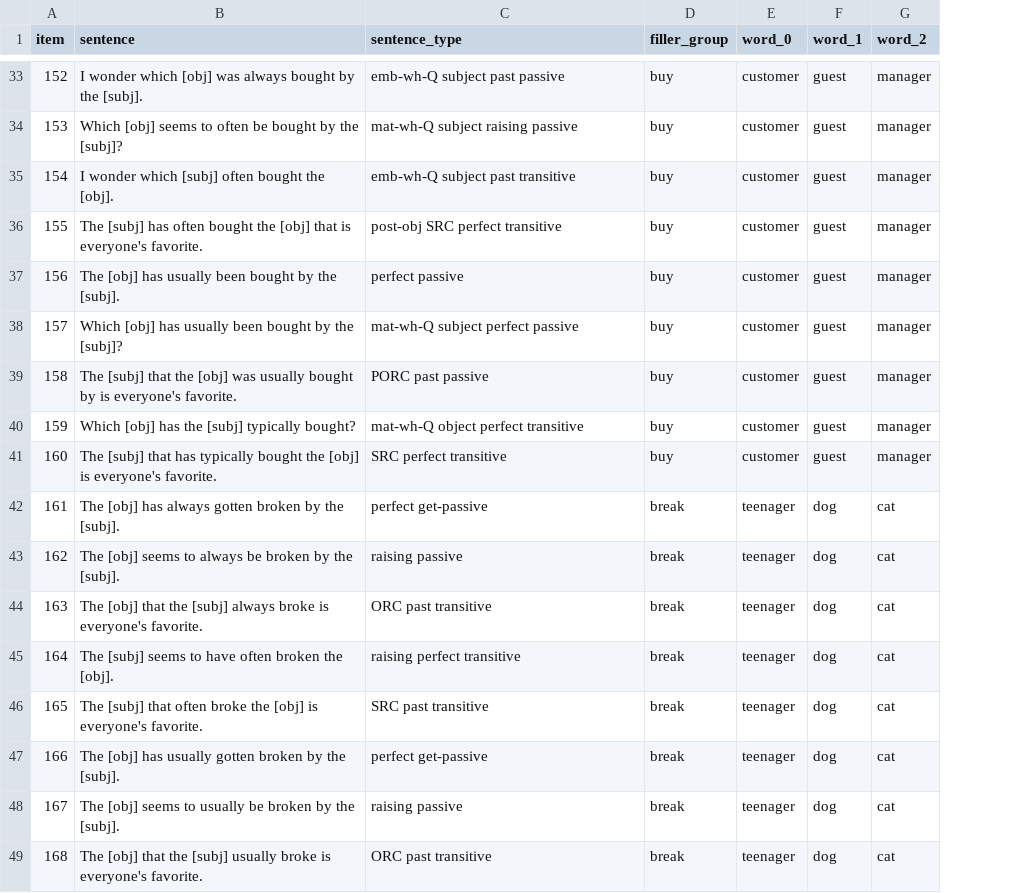
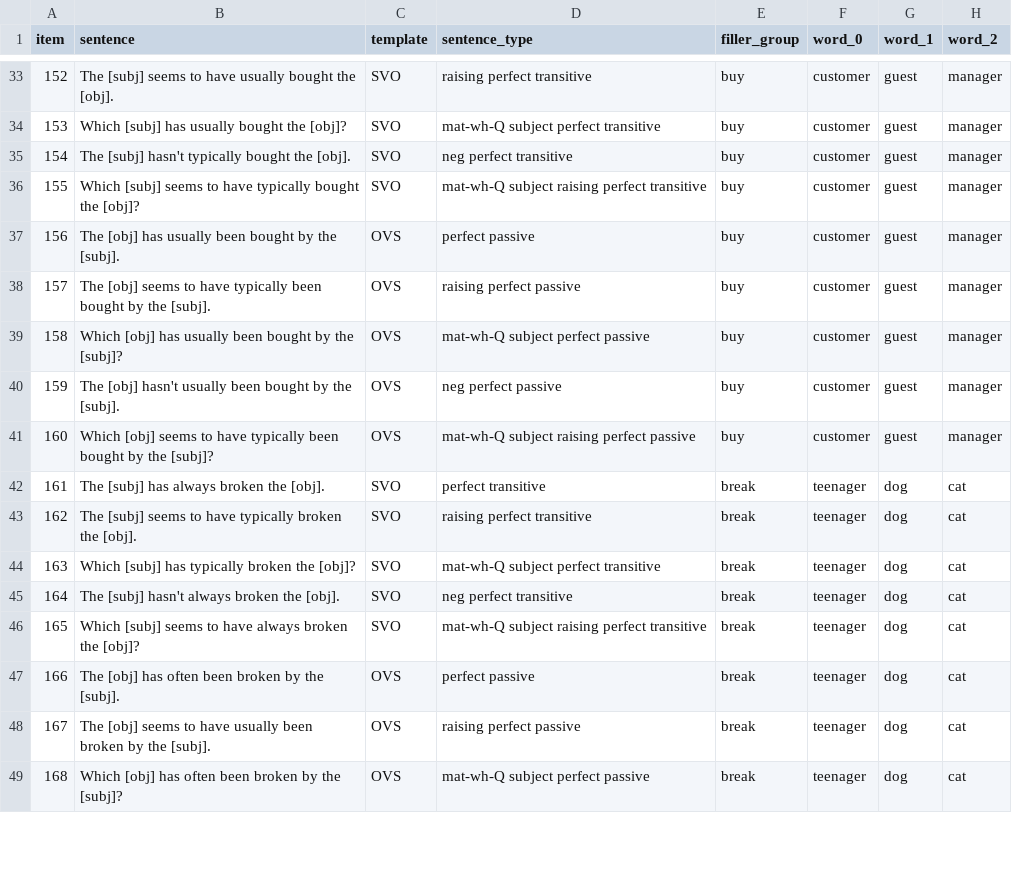
Before and after one commit to mawilson1234/structural-alternations-exp, a CSV file: chunk_includes/fillers.csv, drawn as a sheet; only a part is shown, gaps mark what is left out; addresses are those after the commit; the diff covers the shown part only; the diff names each change by its address in the sheet, - before the commit and + after, or states it on an @@ line.

```diff
--- a/chunk_includes/fillers.csv
+++ b/chunk_includes/fillers.csv
+column C (template), rows 33-49: SVO | SVO | SVO | SVO | OVS | OVS | OVS | OVS | OVS | SVO | SVO | SVO | SVO | SVO | OVS | OVS | OVS
-B33 (sentence): I wonder which [obj] was always bought by the [subj].
+B33 (sentence): The [subj] seems to have usually bought the [obj].
-D33 (sentence_type): emb-wh-Q subject past passive
+D33 (sentence_type): raising perfect transitive
-B34 (sentence): Which [obj] seems to often be bought by the [subj]?
+B34 (sentence): Which [subj] has usually bought the [obj]?
-D34 (sentence_type): mat-wh-Q subject raising passive
+D34 (sentence_type): mat-wh-Q subject perfect transitive
-B35 (sentence): I wonder which [subj] often bought the [obj].
+B35 (sentence): The [subj] hasn't typically bought the [obj].
-D35 (sentence_type): emb-wh-Q subject past transitive
+D35 (sentence_type): neg perfect transitive
-B36 (sentence): The [subj] has often bought the [obj] that is everyone's favorite.
+B36 (sentence): Which [subj] seems to have typically bought the [obj]?
-D36 (sentence_type): post-obj SRC perfect transitive
+D36 (sentence_type): mat-wh-Q subject raising perfect transitive
-B38 (sentence): Which [obj] has usually been bought by the [subj]?
+B38 (sentence): The [obj] seems to have typically been bought by the [subj].
-D38 (sentence_type): mat-wh-Q subject perfect passive
+D38 (sentence_type): raising perfect passive
-B39 (sentence): The [subj] that the [obj] was usually bought by is everyone's favorite.
+B39 (sentence): Which [obj] has usually been bought by the [subj]?
-D39 (sentence_type): PORC past passive
+D39 (sentence_type): mat-wh-Q subject perfect passive
-B40 (sentence): Which [obj] has the [subj] typically bought?
+B40 (sentence): The [obj] hasn't usually been bought by the [subj].
-D40 (sentence_type): mat-wh-Q object perfect transitive
+D40 (sentence_type): neg perfect passive
-B41 (sentence): The [subj] that has typically bought the [obj] is everyone's favorite.
+B41 (sentence): Which [obj] seems to have typically been bought by the [subj]?
-D41 (sentence_type): SRC perfect transitive
+D41 (sentence_type): mat-wh-Q subject raising perfect passive
-B42 (sentence): The [obj] has always gotten broken by the [subj].
+B42 (sentence): The [subj] has always broken the [obj].
-D42 (sentence_type): perfect get-passive
+D42 (sentence_type): perfect transitive
-B43 (sentence): The [obj] seems to always be broken by the [subj].
+B43 (sentence): The [subj] seems to have typically broken the [obj].
-D43 (sentence_type): raising passive
+D43 (sentence_type): raising perfect transitive
-B44 (sentence): The [obj] that the [subj] always broke is everyone's favorite.
+B44 (sentence): Which [subj] has typically broken the [obj]?
-D44 (sentence_type): ORC past transitive
+D44 (sentence_type): mat-wh-Q subject perfect transitive
-B45 (sentence): The [subj] seems to have often broken the [obj].
+B45 (sentence): The [subj] hasn't always broken the [obj].
-D45 (sentence_type): raising perfect transitive
+D45 (sentence_type): neg perfect transitive
-B46 (sentence): The [subj] that often broke the [obj] is everyone's favorite.
+B46 (sentence): Which [subj] seems to have always broken the [obj]?
-D46 (sentence_type): SRC past transitive
+D46 (sentence_type): mat-wh-Q subject raising perfect transitive
-B47 (sentence): …[obj] has usually gotten broken by…
+B47 (sentence): …[obj] has often been broken by…
-D47 (sentence_type): perfect get-passive
+D47 (sentence_type): perfect passive
-B48 (sentence): …seems to usually be broken by…
+B48 (sentence): …seems to have usually been broken by…
-D48 (sentence_type): raising passive
+D48 (sentence_type): raising perfect passive
-B49 (sentence): The [obj] that the [subj] usually broke is everyone's favorite.
+B49 (sentence): Which [obj] has often been broken by the [subj]?
-D49 (sentence_type): ORC past transitive
+D49 (sentence_type): mat-wh-Q subject perfect passive
```
Also changed, not shown: 66 edited cells elsewhere in this file, 1 other file.
